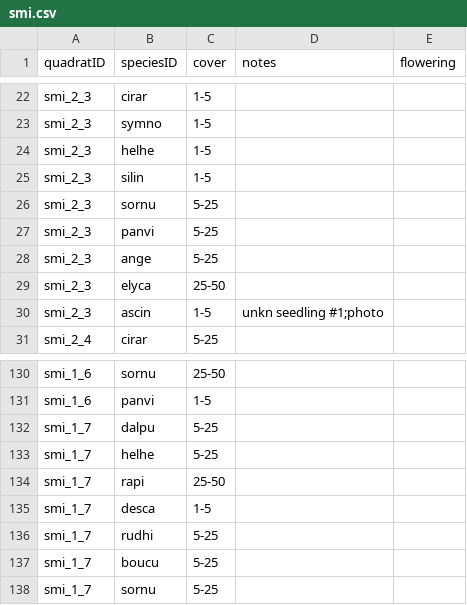
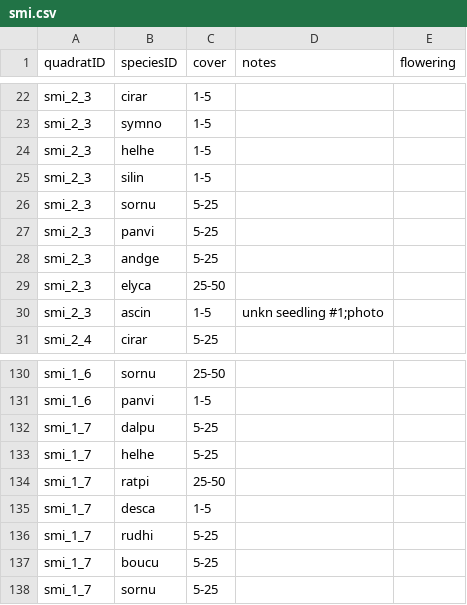
Before and after one commit to lydiaPenglish/STRIPS2veg, a CSV file: data-raw/vegetation/2018/07/23/smi.csv, drawn as a sheet; only a part is shown, gaps mark what is left out.

```diff
--- a/data-raw/vegetation/2018/07/23/smi.csv
+++ b/data-raw/vegetation/2018/07/23/smi.csv
@@ -27,3 +27,3 @@ smi_2_3,sornu,5-25,,
 smi_2_3,panvi,5-25,,
-smi_2_3,ange,5-25,,
+smi_2_3,andge,5-25,,
 smi_2_3,elyca,25-50,,
@@ -133,3 +133,3 @@ smi_1_7,dalpu,5-25,,
 smi_1_7,helhe,5-25,,
-smi_1_7,rapi,25-50,,
+smi_1_7,ratpi,25-50,,
 smi_1_7,desca,1-5,,
```
Also changed, not shown: data-raw/species_list.csv, data-raw/vegetation/2018/07/19/nyk.csv, 17 other files.
